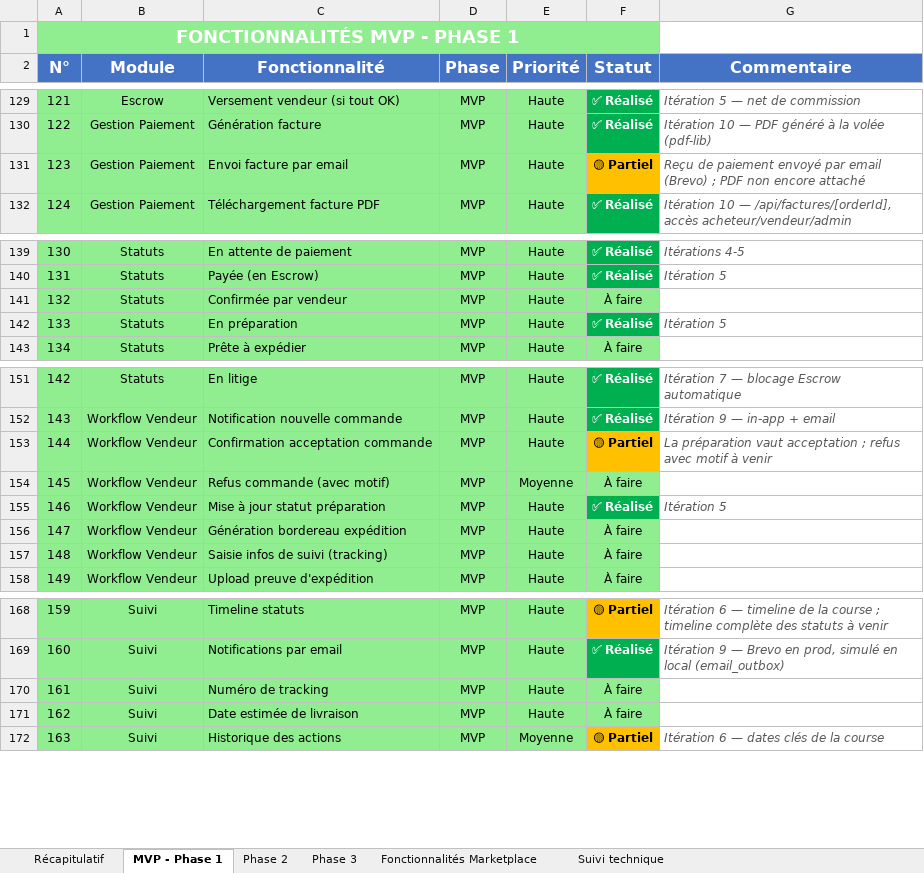
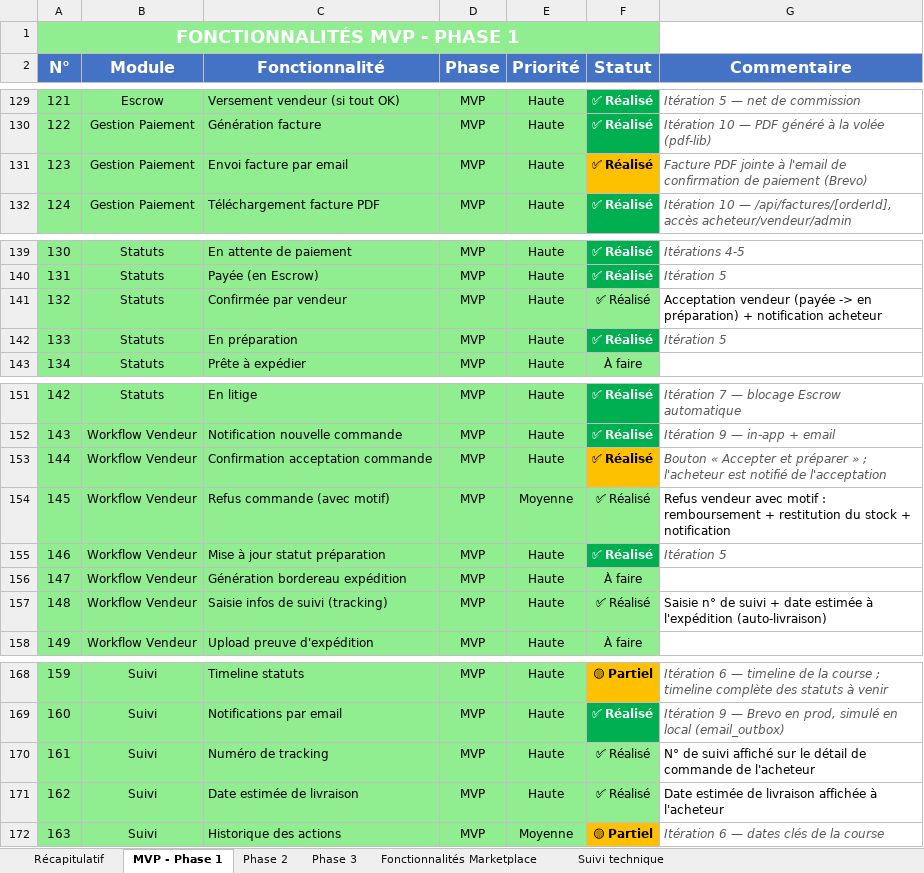
Before and after one commit to daRevrse/gkmarket, an Excel workbook: docs/Explosion du projet - MAJ.xlsx, sheet MVP - Phase 1, drawn as a sheet; only a part is shown, gaps mark what is left out; values as stored, in another font and other column widths than the file's, no borders; the diff names each change by its address in the sheet, - before the commit and + after, or states it on an @@ line.

```diff
--- a/docs/Explosion du projet - MAJ.xlsx (sheet MVP - Phase 1)
+++ b/docs/Explosion du projet - MAJ.xlsx (sheet MVP - Phase 1)
-F131 (Statut): 🟡 Partiel
+F131 (Statut): ✅ Réalisé
-G131 (Commentaire): Reçu de paiement envoyé par email (Brevo) ; PDF non encore attaché
+G131 (Commentaire): Facture PDF jointe à l'email de confirmation de paiement (Brevo)
-F141 (Statut): À faire
+F141 (Statut): ✅ Réalisé
-G141 (Commentaire): (empty)
+G141 (Commentaire): Acceptation vendeur (payée -> en préparation) + notification acheteur
-F153 (Statut): 🟡 Partiel
+F153 (Statut): ✅ Réalisé
-G153 (Commentaire): La préparation vaut acceptation ; refus avec motif à venir
+G153 (Commentaire): Bouton « Accepter et préparer » ; l'acheteur est notifié de l'acceptation
-F154 (Statut): À faire
+F154 (Statut): ✅ Réalisé
-G154 (Commentaire): (empty)
+G154 (Commentaire): Refus vendeur avec motif : remboursement + restitution du stock + notification
-F157 (Statut): À faire
+F157 (Statut): ✅ Réalisé
-G157 (Commentaire): (empty)
+G157 (Commentaire): Saisie n° de suivi + date estimée à l'expédition (auto-livraison)
-F170:F171 (Statut): À faire
+F170:F171 (Statut): ✅ Réalisé
-G170 (Commentaire): (empty)
+G170 (Commentaire): N° de suivi affiché sur le détail de commande de l'acheteur
-G171 (Commentaire): (empty)
+G171 (Commentaire): Date estimée de livraison affichée à l'acheteur
```
